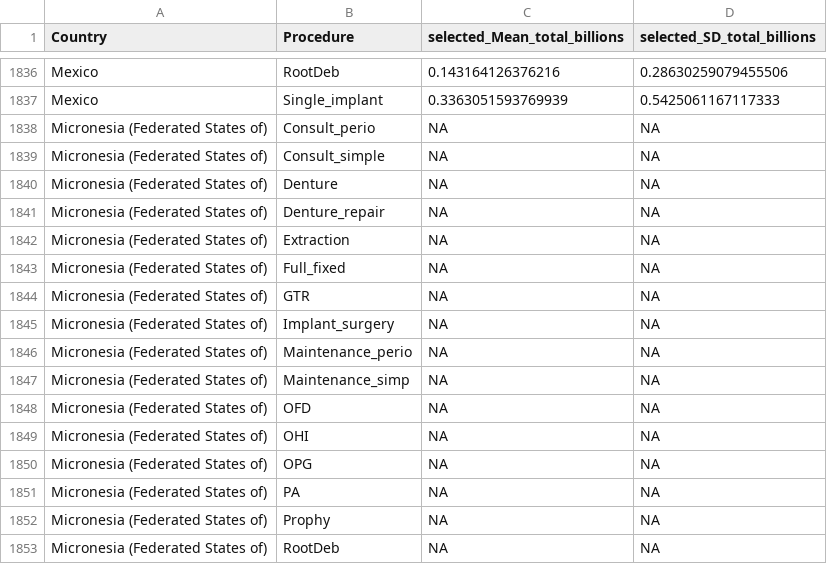
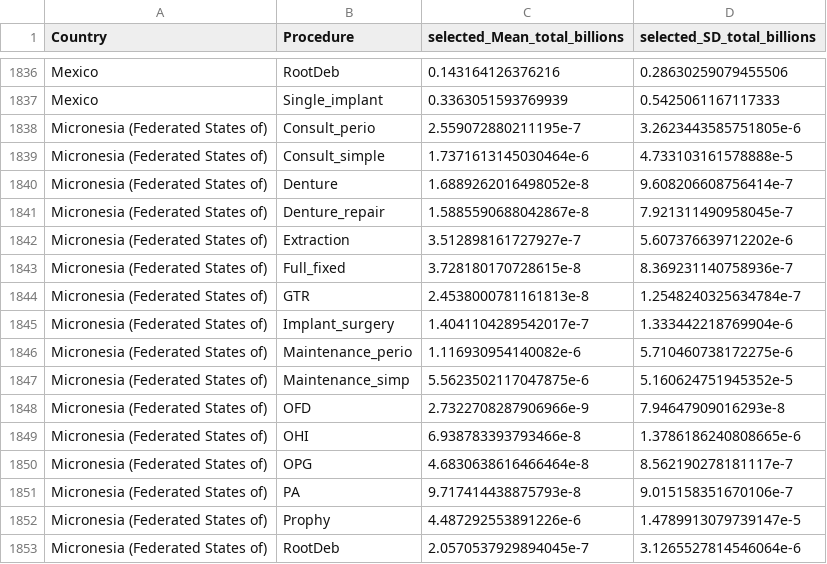
Before and after one commit to chowdy95/Perio_Expenditure, a CSV file: outputs_2030/procedure_selected.csv, drawn as a sheet; only a part is shown, gaps mark what is left out; the diff covers the shown part only.

```diff
--- a/outputs_2030/procedure_selected.csv
+++ b/outputs_2030/procedure_selected.csv
@@ -1837,17 +1837,17 @@ Mexico,RootDeb,0.143164126376216,0.28630259079455506
 Mexico,Single_implant,0.3363051593769939,0.5425061167117333
-Micronesia (Federated States of),Consult_perio,NA,NA
-Micronesia (Federated States of),Consult_simple,NA,NA
-Micronesia (Federated States of),Denture,NA,NA
-Micronesia (Federated States of),Denture_repair,NA,NA
-Micronesia (Federated States of),Extraction,NA,NA
-Micronesia (Federated States of),Full_fixed,NA,NA
-Micronesia (Federated States of),GTR,NA,NA
-Micronesia (Federated States of),Implant_surgery,NA,NA
-Micronesia (Federated States of),Maintenance_perio,NA,NA
-Micronesia (Federated States of),Maintenance_simp,NA,NA
-Micronesia (Federated States of),OFD,NA,NA
-Micronesia (Federated States of),OHI,NA,NA
-Micronesia (Federated States of),OPG,NA,NA
-Micronesia (Federated States of),PA,NA,NA
-Micronesia (Federated States of),Prophy,NA,NA
-Micronesia (Federated States of),RootDeb,NA,NA
+Micronesia (Federated States of),Consult_perio,2.559072880211195e-7,3.2623443585751805e-6
+Micronesia (Federated States of),Consult_simple,1.7371613145030464e-6,4.733103161578888e-5
+Micronesia (Federated States of),Denture,1.6889262016498052e-8,9.608206608756414e-7
+Micronesia (Federated States of),Denture_repair,1.5885590688042867e-8,7.921311490958045e-7
+Micronesia (Federated States of),Extraction,3.512898161727927e-7,5.607376639712202e-6
+Micronesia (Federated States of),Full_fixed,3.728180170728615e-8,8.369231140758936e-7
+Micronesia (Federated States of),GTR,2.4538000781161813e-8,1.2548240325634784e-7
+Micronesia (Federated States of),Implant_surgery,1.4041104289542017e-7,1.333442218769904e-6
+Micronesia (Federated States of),Maintenance_perio,1.116930954140082e-6,5.710460738172275e-6
+Micronesia (Federated States of),Maintenance_simp,5.5623502117047875e-6,5.160624751945352e-5
+Micronesia (Federated States of),OFD,2.7322708287906966e-9,7.94647909016293e-8
+Micronesia (Federated States of),OHI,6.938783393793466e-8,1.3786186240808665e-6
+Micronesia (Federated States of),OPG,4.6830638616466464e-8,8.562190278181117e-7
+Micronesia (Federated States of),PA,9.717414438875793e-8,9.015158351670106e-7
+Micronesia (Federated States of),Prophy,4.487292553891226e-6,1.4789913079739147e-5
+Micronesia (Federated States of),RootDeb,2.0570537929894045e-7,3.1265527814546064e-6
```
Also changed, not shown: 2 edited cells elsewhere in this file, outputs/procedure_selected.csv, outputs_2025/procedure_selected.csv, 44 other files.
